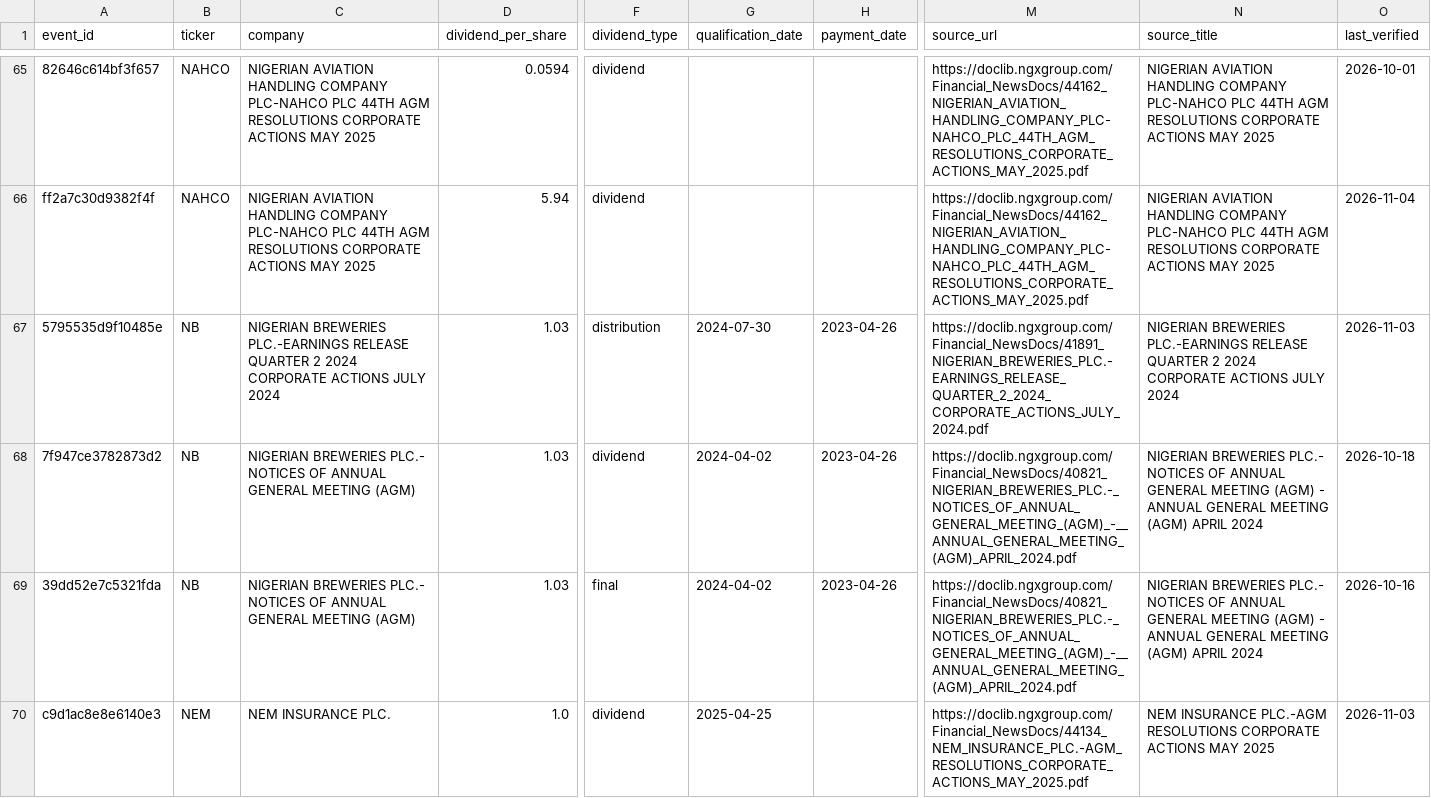
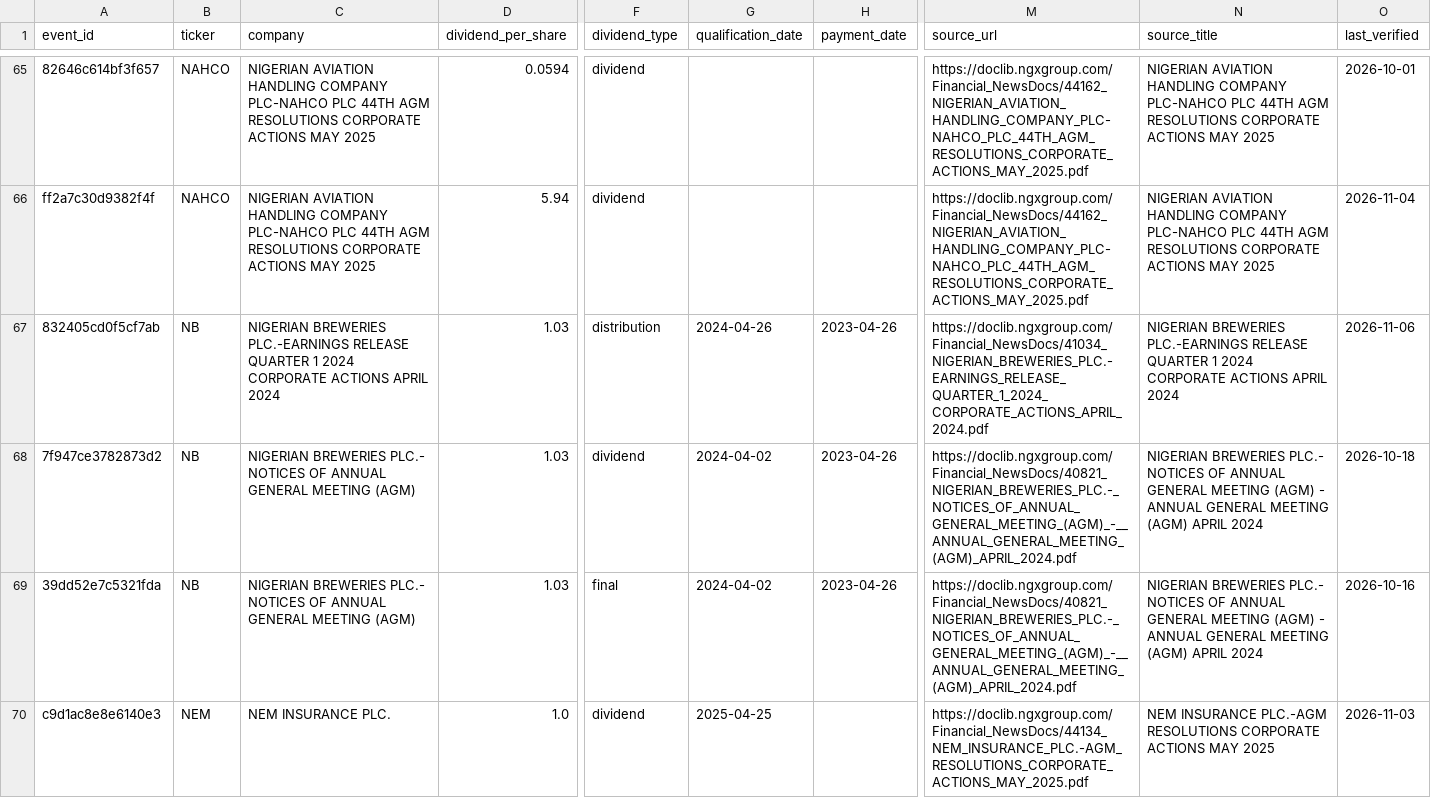
Before and after one commit to osargrrgrn/nairasheets-dividend-feed, a CSV file: docs/pending_dividends.csv, drawn as a sheet; only a part is shown, gaps mark what is left out; the diff covers the shown part only; the diff names each change by its address in the sheet, - before the commit and + after, or states it on an @@ line.

```diff
--- a/docs/pending_dividends.csv
+++ b/docs/pending_dividends.csv
-A67 (event_id): 5795535d9f10485e
+A67 (event_id): 832405cd0f5cf7ab
-C67 (company): …RELEASE QUARTER 2 2024 CORPORATE ACTIONS JULY 2024
+C67 (company): …RELEASE QUARTER 1 2024 CORPORATE ACTIONS APRIL 2024
-G67 (qualification_date): 2024-07-30
+G67 (qualification_date): 2024-04-26
-M67 (source_url): https://doclib.ngxgroup.com/Financial_NewsDocs/41891_NIGERIAN_BREWERIES_PLC.-EARNINGS_RELEASE_QUARTER_2_2024_CORPORATE_ACTIONS_JULY_2024.pdf
+M67 (source_url): https://doclib.ngxgroup.com/Financial_NewsDocs/41034_NIGERIAN_BREWERIES_PLC.-EARNINGS_RELEASE_QUARTER_1_2024_CORPORATE_ACTIONS_APRIL_2024.pdf
-N67 (source_title): …RELEASE QUARTER 2 2024 CORPORATE ACTIONS JULY 2024
+N67 (source_title): …RELEASE QUARTER 1 2024 CORPORATE ACTIONS APRIL 2024
-O67 (last_verified): 2026-11-03
+O67 (last_verified): 2026-11-06
```
Also changed, not shown: 1 added row, 1 removed row and 74 edited cells elsewhere in this file, 5 other files.
